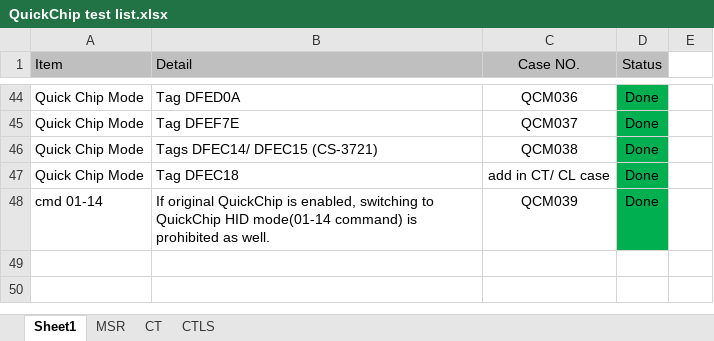
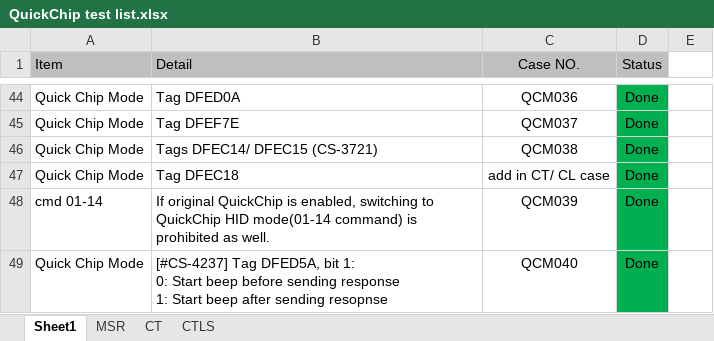
Before and after one commit to IDTSQATW/test_tree, an Excel workbook: Custom_Quick Chip Mode_TW/QuickChip test list.xlsx, sheet Sheet1, drawn as a sheet; only a part is shown, gaps mark what is left out; values as stored, in another font and other column widths than the file's, no borders; ↵ is a line break in a cell; the diff names each change by its address in the sheet, - before the commit and + after, or states it on an @@ line.

```diff
--- a/Custom_Quick Chip Mode_TW/QuickChip test list.xlsx (sheet Sheet1)
+++ b/Custom_Quick Chip Mode_TW/QuickChip test list.xlsx (sheet Sheet1)
+row 49: Quick Chip Mode | [#CS-4237] Tag DFED5A, bit 1: ↵ 0: Start beep before sending response ↵ 1: Start beep after sending resopnse | QCM040 | Done
```
Also changed, not shown: 48 other files.
